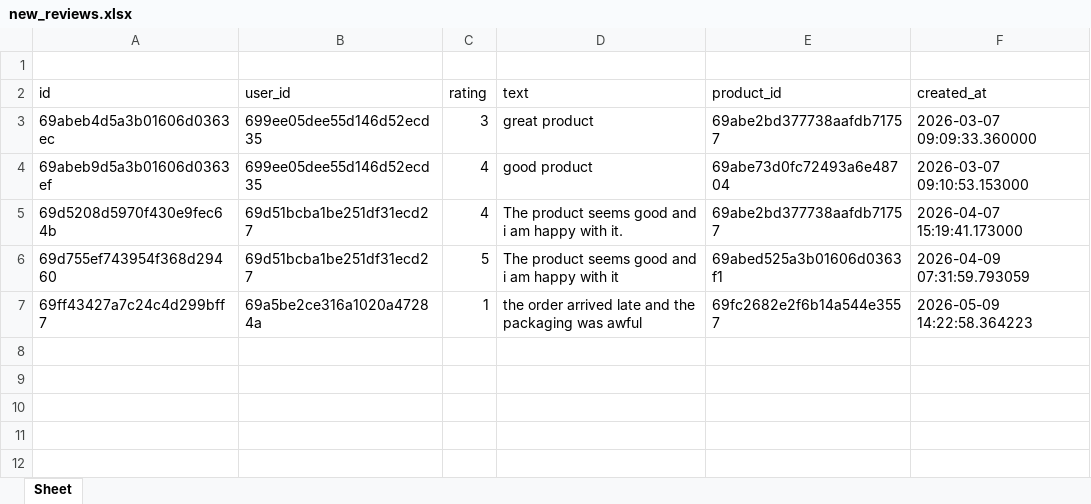
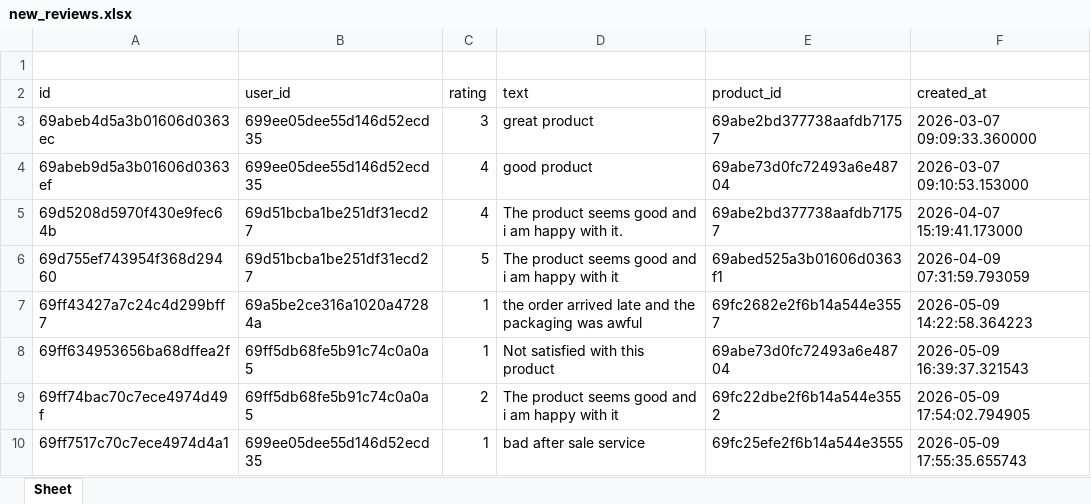
Before and after one commit to sujal-st/Vektor, an Excel workbook: backend/data/new_reviews.xlsx, sheet Sheet, drawn as a sheet; values as stored, in another font and other column widths than the file's, no borders; the diff names each change by its address in the sheet, - before the commit and + after, or states it on an @@ line.

Commit message:
feat: product ranking logic

```diff
--- a/backend/data/new_reviews.xlsx (sheet Sheet)
+++ b/backend/data/new_reviews.xlsx (sheet Sheet)
+row 8: 69ff634953656ba68dffea2f | 69ff5db68fe5b91c74c0a0a5 | 1 | Not satisfied with this product | 69abe73d0fc72493a6e48704 | 2026-05-09 16:39:37.321543
+row 9: 69ff74bac70c7ece4974d49f | 69ff5db68fe5b91c74c0a0a5 | 2 | The product seems good and i am happy with it | 69fc22dbe2f6b14a544e3552 | 2026-05-09 17:54:02.794905
+row 10: 69ff7517c70c7ece4974d4a1 | 699ee05dee55d146d52ecd35 | 1 | bad after sale service | 69fc25efe2f6b14a544e3555 | 2026-05-09 17:55:35.655743
```
Also changed, not shown: 8 other files.
